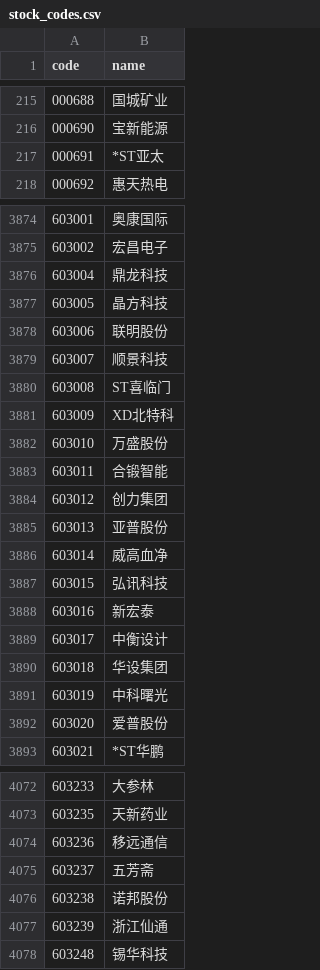
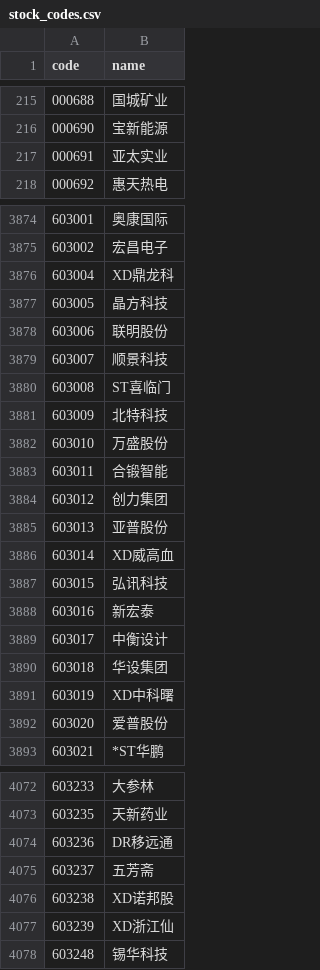
Before and after one commit to lyt588/a-stock-screener, a CSV file: stock_codes.csv, drawn as a sheet; only a part is shown, gaps mark what is left out; the diff covers the shown part only.

```diff
--- a/stock_codes.csv
+++ b/stock_codes.csv
@@ -216,3 +216,3 @@
 000690,宝新能源
-000691,*ST亚太
+000691,亚太实业
 000692,惠天热电
@@ -3875,3 +3875,3 @@
 603002,宏昌电子
-603004,鼎龙科技
+603004,XD鼎龙科
 603005,晶方科技
@@ -3880,3 +3880,3 @@
 603008,ST喜临门
-603009,XD北特科
+603009,北特科技
 603010,万盛股份
@@ -3885,3 +3885,3 @@
 603013,亚普股份
-603014,威高血净
+603014,XD威高血
 603015,弘讯科技
@@ -3890,3 +3890,3 @@
 603018,华设集团
-603019,中科曙光
+603019,XD中科曙
 603020,爱普股份
@@ -4073,6 +4073,6 @@
 603235,天新药业
-603236,移远通信
+603236,DR移远通
 603237,五芳斋
-603238,诺邦股份
-603239,浙江仙通
+603238,XD诺邦股
+603239,XD浙江仙
 603248,锡华科技
```
Also changed, not shown: 58 edited cells elsewhere in this file, 1 other file.
